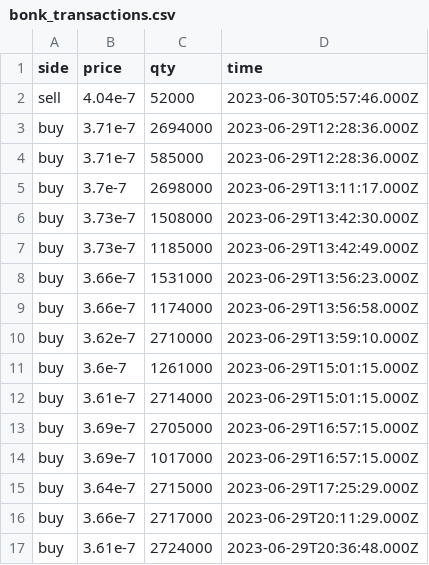
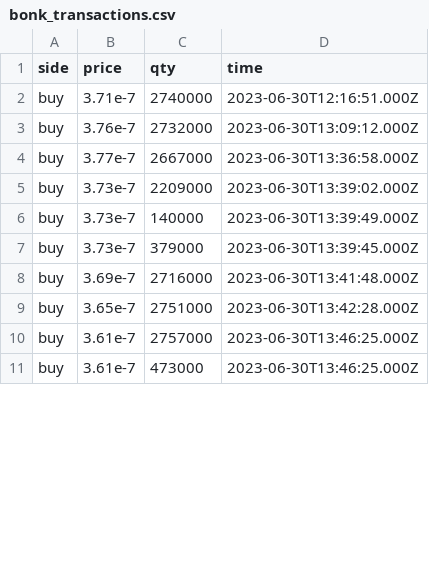
Before and after one commit to Dual-Finance/status, a CSV file: app/public/bonk_transactions.csv, drawn as a sheet; only a part is shown; the diff covers the shown part only.

```diff
--- a/app/public/bonk_transactions.csv
+++ b/app/public/bonk_transactions.csv
@@ -1,17 +1,11 @@
 side,price,qty,time
-sell,4.04e-7,52000,2023-06-30T05:57:46.000Z
-buy,3.71e-7,2694000,2023-06-29T12:28:36.000Z
-buy,3.71e-7,585000,2023-06-29T12:28:36.000Z
-buy,3.7e-7,2698000,2023-06-29T13:11:17.000Z
-buy,3.73e-7,1508000,2023-06-29T13:42:30.000Z
-buy,3.73e-7,1185000,2023-06-29T13:42:49.000Z
-buy,3.66e-7,1531000,2023-06-29T13:56:23.000Z
-buy,3.66e-7,1174000,2023-06-29T13:56:58.000Z
-buy,3.62e-7,2710000,2023-06-29T13:59:10.000Z
-buy,3.6e-7,1261000,2023-06-29T15:01:15.000Z
-buy,3.61e-7,2714000,2023-06-29T15:01:15.000Z
-buy,3.69e-7,2705000,2023-06-29T16:57:15.000Z
-buy,3.69e-7,1017000,2023-06-29T16:57:15.000Z
-buy,3.64e-7,2715000,2023-06-29T17:25:29.000Z
-buy,3.66e-7,2717000,2023-06-29T20:11:29.000Z
-buy,3.61e-7,2724000,2023-06-29T20:36:48.000Z
+buy,3.71e-7,2740000,2023-06-30T12:16:51.000Z
+buy,3.76e-7,2732000,2023-06-30T13:09:12.000Z
+buy,3.77e-7,2667000,2023-06-30T13:36:58.000Z
+buy,3.73e-7,2209000,2023-06-30T13:39:02.000Z
+buy,3.73e-7,140000,2023-06-30T13:39:49.000Z
+buy,3.73e-7,379000,2023-06-30T13:39:45.000Z
+buy,3.69e-7,2716000,2023-06-30T13:41:48.000Z
+buy,3.65e-7,2751000,2023-06-30T13:42:28.000Z
+buy,3.61e-7,2757000,2023-06-30T13:46:25.000Z
+buy,3.61e-7,473000,2023-06-30T13:46:25.000Z
```
Also changed, not shown: 11 added rows and 22 edited cells elsewhere in this file, app/public/bonk_offers.csv, app/public/mngo_offers.csv, 6 other files.
